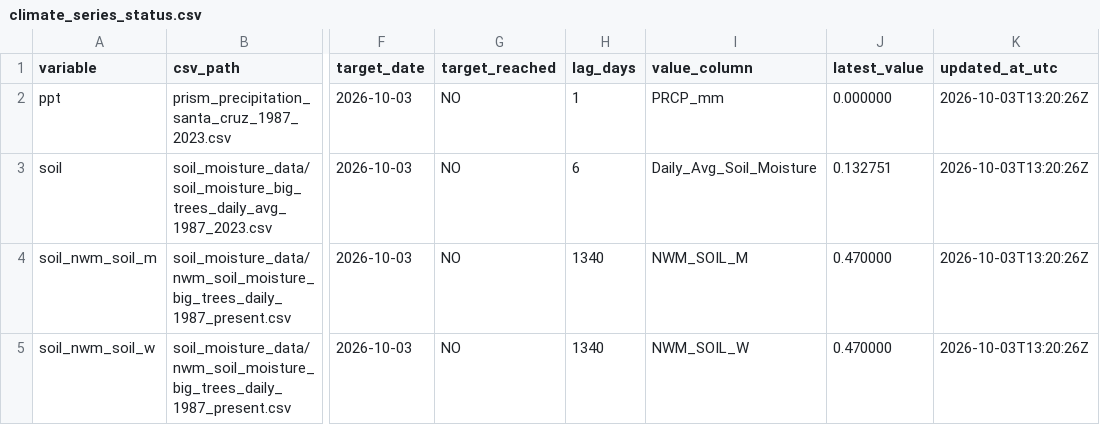
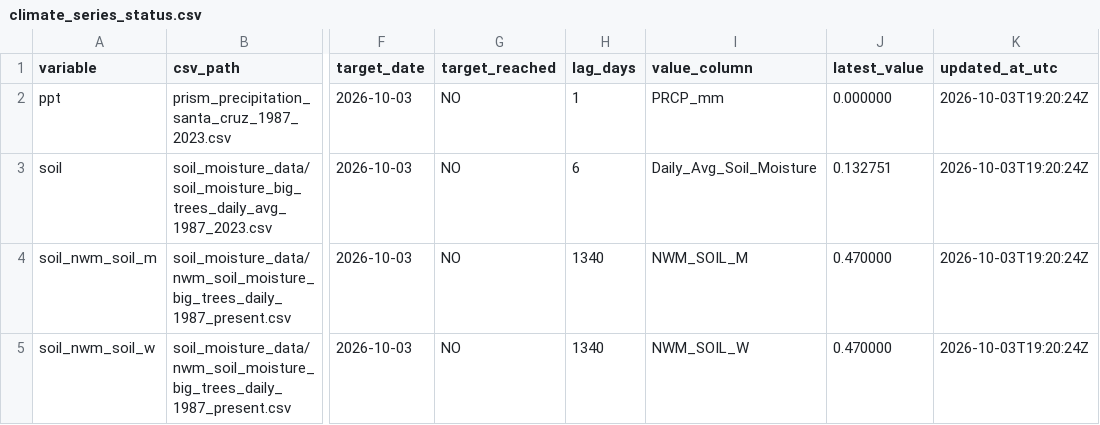
Before and after one commit to AntonioAPDL/antonio-aguirre.github.io, a CSV file: climate_series_status.csv, drawn as a sheet; only a part is shown, gaps mark what is left out; the diff names each change by its address in the sheet, - before the commit and + after, or states it on an @@ line.

Commit message:
chore: automated site data refresh (2026-10-03)

```diff
--- a/climate_series_status.csv
+++ b/climate_series_status.csv
-K2:K5 (updated_at_utc): 2026-10-03T13:20:26Z
+K2:K5 (updated_at_utc): 2026-10-03T19:20:24Z
```
Also changed, not shown: 2 other files.
